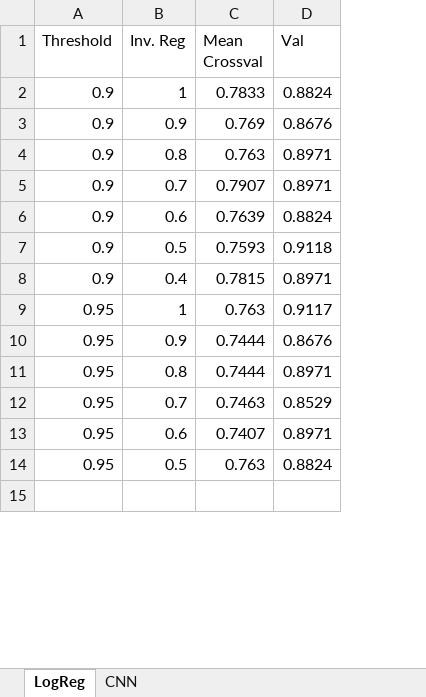
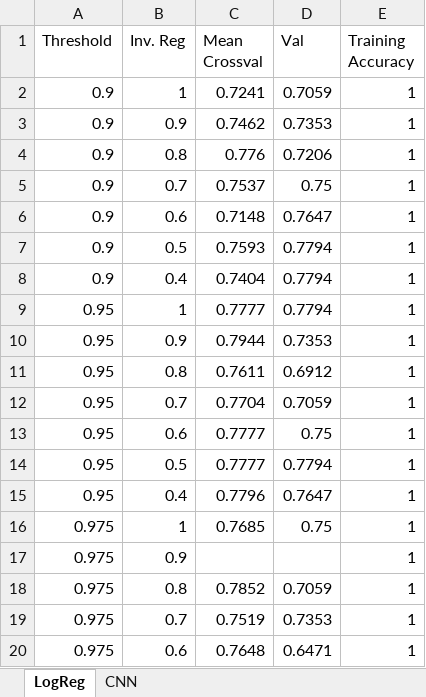
Before and after one commit to sorenmc/ARMS, an Excel workbook: Alex Code/Results/02142019/Log.xlsx, sheet LogReg, drawn as a sheet; only a part is shown; values as stored, in another font and other column widths than the file's, no borders; the diff covers the shown part only; the diff names each change by its address in the sheet, - before the commit and + after, or states it on an @@ line.

```diff
--- a/Alex Code/Results/02142019/Log.xlsx (sheet LogReg)
+++ b/Alex Code/Results/02142019/Log.xlsx (sheet LogReg)
+column E (Training Accuracy), rows 2-15: all 1
-C2 (Mean Crossval): 0.7833
+C2 (Mean Crossval): 0.7241
-D2 (Val): 0.8824
+D2 (Val): 0.7059
-C3 (Mean Crossval): 0.769
+C3 (Mean Crossval): 0.7462
-D3 (Val): 0.8676
+D3 (Val): 0.7353
-C4 (Mean Crossval): 0.763
+C4 (Mean Crossval): 0.776
-D4 (Val): 0.8971
+D4 (Val): 0.7206
-C5 (Mean Crossval): 0.7907
+C5 (Mean Crossval): 0.7537
-D5 (Val): 0.8971
+D5 (Val): 0.75
-C6 (Mean Crossval): 0.7639
+C6 (Mean Crossval): 0.7148
-D6 (Val): 0.8824
+D6 (Val): 0.7647
-D7 (Val): 0.9118
+D7 (Val): 0.7794
-C8 (Mean Crossval): 0.7815
+C8 (Mean Crossval): 0.7404
-D8 (Val): 0.8971
+D8 (Val): 0.7794
-C9 (Mean Crossval): 0.763
+C9 (Mean Crossval): 0.7777
-D9 (Val): 0.9117
+D9 (Val): 0.7794
-C10 (Mean Crossval): 0.7444
+C10 (Mean Crossval): 0.7944
-D10 (Val): 0.8676
+D10 (Val): 0.7353
-C11 (Mean Crossval): 0.7444
+C11 (Mean Crossval): 0.7611
-D11 (Val): 0.8971
+D11 (Val): 0.6912
-C12 (Mean Crossval): 0.7463
+C12 (Mean Crossval): 0.7704
-D12 (Val): 0.8529
+D12 (Val): 0.7059
-C13 (Mean Crossval): 0.7407
+C13 (Mean Crossval): 0.7777
-D13 (Val): 0.8971
+D13 (Val): 0.75
-C14 (Mean Crossval): 0.763
+C14 (Mean Crossval): 0.7777
-D14 (Val): 0.8824
+D14 (Val): 0.7794
-row 15: (empty)
+row 15: 0.95 | 0.4 | 0.7796 | 0.7647 | 1
+row 16: 0.975 | 1 | 0.7685 | 0.75 | 1
+row 17: 0.975 | 0.9 |  |  | 1
+row 18: 0.975 | 0.8 | 0.7852 | 0.7059 | 1
+row 19: 0.975 | 0.7 | 0.7519 | 0.7353 | 1
+row 20: 0.975 | 0.6 | 0.7648 | 0.6471 | 1
```
Also changed, not shown: 2 added rows and 2 removed rows elsewhere in this sheet, sheet CNN, 2 other files.
